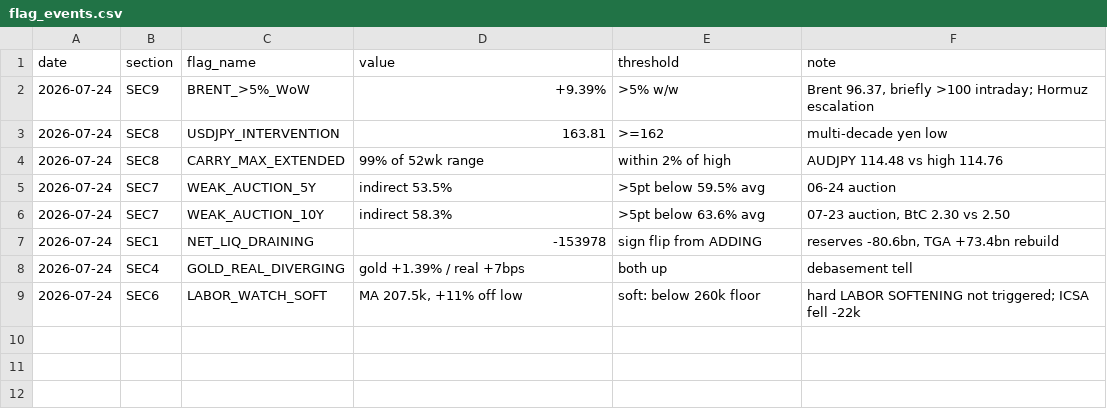
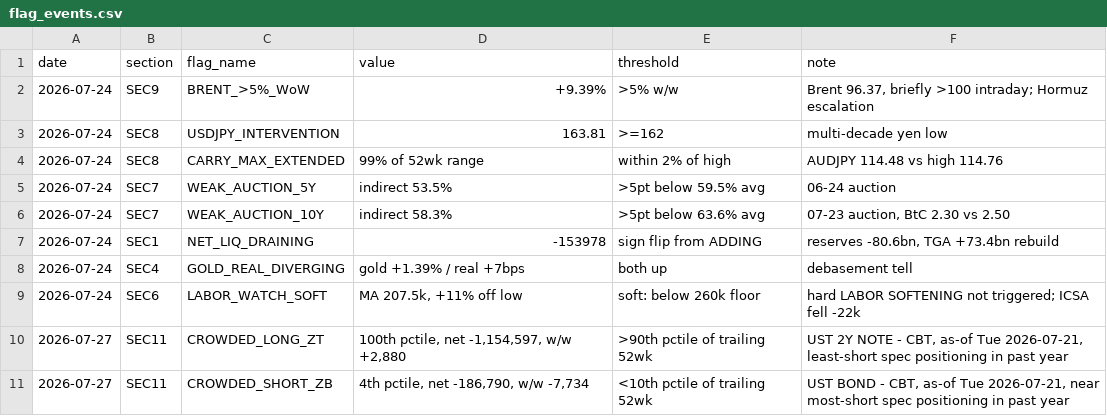
Before and after one commit to jemondragon/newsdata-mcp-server, a CSV file: fuse/history/flag_events.csv, drawn as a sheet; the diff names each change by its address in the sheet, - before the commit and + after, or states it on an @@ line.

Commit message:
FUSE cot 2026-07-27 09:31 PT

```diff
--- a/fuse/history/flag_events.csv
+++ b/fuse/history/flag_events.csv
+row 10: 2026-07-27 | SEC11 | CROWDED_LONG_ZT | 100th pctile, net -1,154,597, w/w +2,880 | >90th pctile of trailing 52wk | UST 2Y NOTE - CBT, as-of Tue 2026-07-21, least-short spec positioning in past year
+row 11: 2026-07-27 | SEC11 | CROWDED_SHORT_ZB | 4th pctile, net -186,790, w/w -7,734 | <10th pctile of trailing 52wk | UST BOND - CBT, as-of Tue 2026-07-21, near most-short spec positioning in past year
```
Also changed, not shown: 1 other file.
